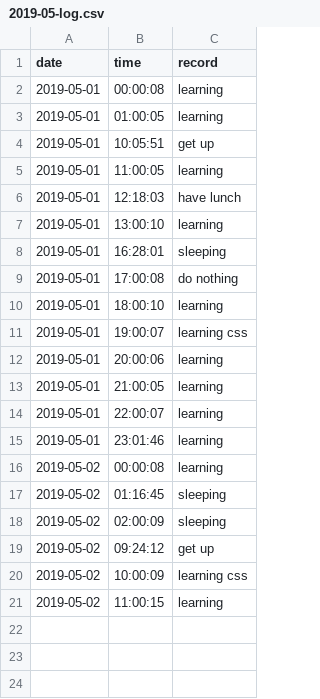
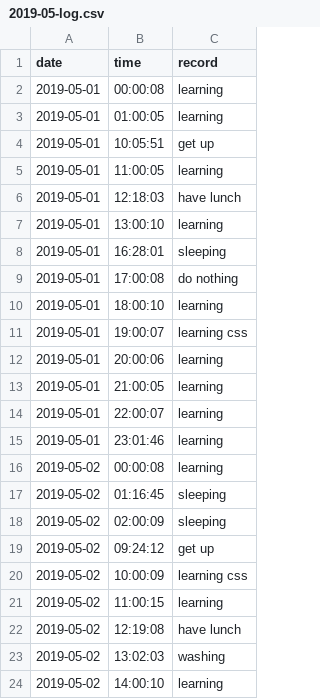
Before and after one commit to Q10Viking/HourLog, a CSV file: 2019-05-log.csv, drawn as a sheet; the diff names each change by its address in the sheet, - before the commit and + after, or states it on an @@ line.

Commit message:
update at 15:03:01

```diff
--- a/2019-05-log.csv
+++ b/2019-05-log.csv
+row 22: 2019-05-02 | 12:19:08 | have lunch
+row 23: 2019-05-02 | 13:02:03 | washing
+row 24: 2019-05-02 | 14:00:10 | learning
```
